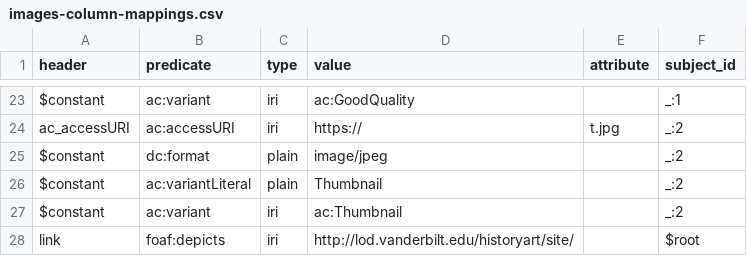
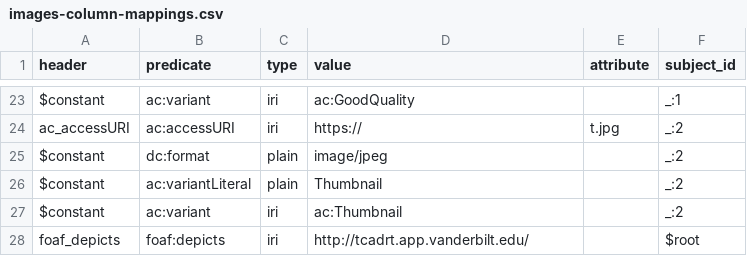
Before and after one commit to HeardLibrary/semantic-web, a CSV file: 2016-fall/temple-images/images-column-mappings.csv, drawn as a sheet; only a part is shown, gaps mark what is left out.

```diff
--- a/2016-fall/temple-images/images-column-mappings.csv
+++ b/2016-fall/temple-images/images-column-mappings.csv
@@ -27,2 +27,2 @@
 "$constant","ac:variant","iri","ac:Thumbnail",,"_:2"
-"link","foaf:depicts","iri","http://lod.vanderbilt.edu/historyart/site/",,"$root"
+"foaf_depicts","foaf:depicts","iri","http://tcadrt.app.vanderbilt.edu/",,"$root"
```
Also changed, not shown: 2016-fall/temple-images/constants.csv, 1 other file.
